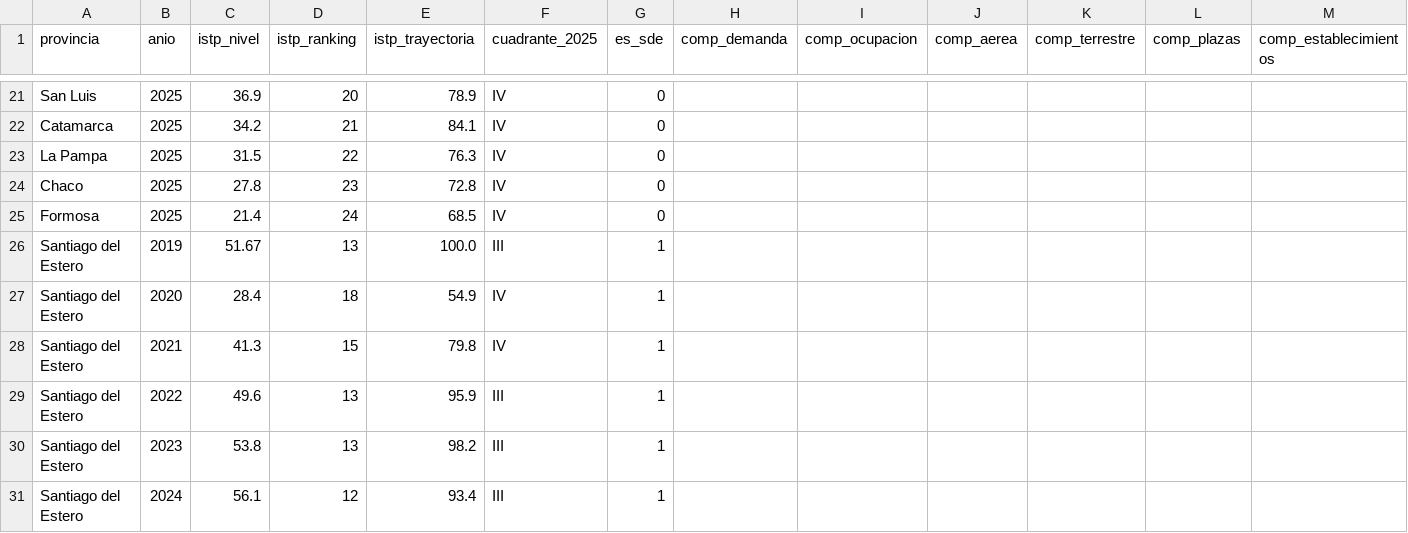
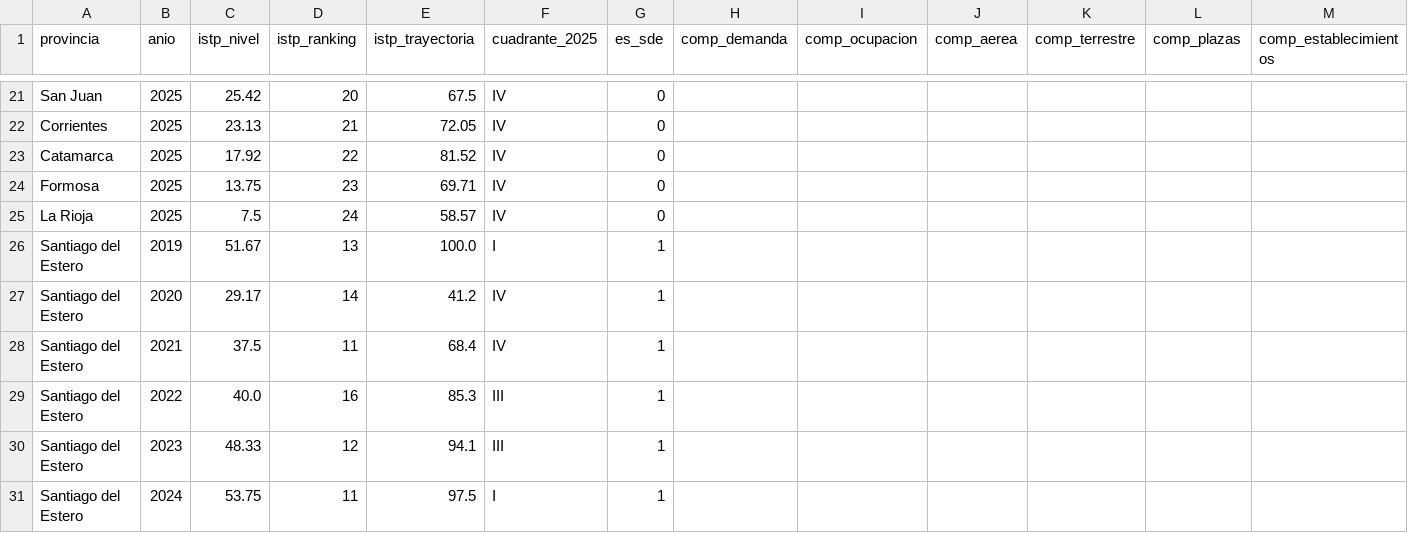
Before and after one commit to carralbal/observatorio-turismo, a CSV file: frontend/public/data/data_salud.csv, drawn as a sheet; only a part is shown, gaps mark what is left out; removed rows and columns are numbered as before the commit, all else as after; the diff covers the shown part only; the diff names each change by its address in the sheet, - before the commit and + after, or states it on an @@ line.

Commit message:
fix: salud turística datos reales + ISTP metodología + fondo azul + madurez limpio

```diff
--- a/frontend/public/data/data_salud.csv
+++ b/frontend/public/data/data_salud.csv
-A21 (provincia): San Luis
+A21 (provincia): San Juan
-C21 (istp_nivel): 36.9
+C21 (istp_nivel): 25.42
-E21 (istp_trayectoria): 78.9
+E21 (istp_trayectoria): 67.5
-A22 (provincia): Catamarca
+A22 (provincia): Corrientes
-C22 (istp_nivel): 34.2
+C22 (istp_nivel): 23.13
-E22 (istp_trayectoria): 84.1
+E22 (istp_trayectoria): 72.05
-A23 (provincia): La Pampa
+A23 (provincia): Catamarca
-C23 (istp_nivel): 31.5
+C23 (istp_nivel): 17.92
-E23 (istp_trayectoria): 76.3
+E23 (istp_trayectoria): 81.52
-A24 (provincia): Chaco
+A24 (provincia): Formosa
-C24 (istp_nivel): 27.8
+C24 (istp_nivel): 13.75
-E24 (istp_trayectoria): 72.8
+E24 (istp_trayectoria): 69.71
-A25 (provincia): Formosa
+A25 (provincia): La Rioja
-C25 (istp_nivel): 21.4
+C25 (istp_nivel): 7.5
-E25 (istp_trayectoria): 68.5
+E25 (istp_trayectoria): 58.57
-F26 (cuadrante_2025): III
+F26 (cuadrante_2025): I
-C27 (istp_nivel): 28.4
+C27 (istp_nivel): 29.17
-D27 (istp_ranking): 18
+D27 (istp_ranking): 14
-E27 (istp_trayectoria): 54.9
+E27 (istp_trayectoria): 41.2
-C28 (istp_nivel): 41.3
+C28 (istp_nivel): 37.5
-D28 (istp_ranking): 15
+D28 (istp_ranking): 11
-E28 (istp_trayectoria): 79.8
+E28 (istp_trayectoria): 68.4
-C29 (istp_nivel): 49.6
+C29 (istp_nivel): 40.0
-D29 (istp_ranking): 13
+D29 (istp_ranking): 16
-E29 (istp_trayectoria): 95.9
+E29 (istp_trayectoria): 85.3
-C30 (istp_nivel): 53.8
+C30 (istp_nivel): 48.33
-D30 (istp_ranking): 13
+D30 (istp_ranking): 12
-E30 (istp_trayectoria): 98.2
+E30 (istp_trayectoria): 94.1
-row 31: Santiago del Estero | 2024 | 56.1 | 12 | 93.4 | III | 1
+row 31: Santiago del Estero | 2024 | 53.75 | 11 | 97.5 | I | 1
```
Also changed, not shown: 2 added rows, 2 removed rows and 57 edited cells elsewhere in this file, 1 other file.
